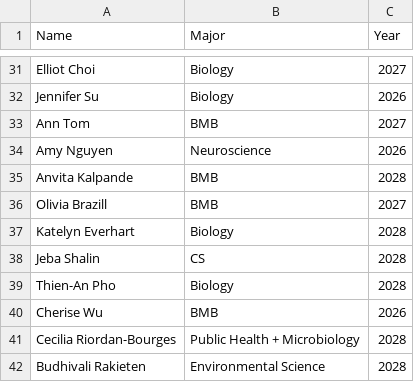
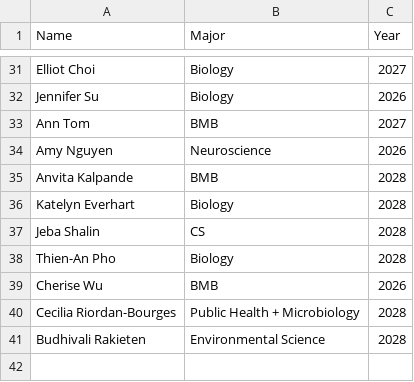
Before and after one commit to UMassSciOly/umaso.org, a CSV file: organizer_info.csv, drawn as a sheet; only a part is shown, gaps mark what is left out; the diff names each change by its address in the sheet, - before the commit and + after, or states it on an @@ line.

Commit message:
edit CO list

```diff
--- a/organizer_info.csv
+++ b/organizer_info.csv
-row 36: Olivia Brazill | BMB | 2027
```
